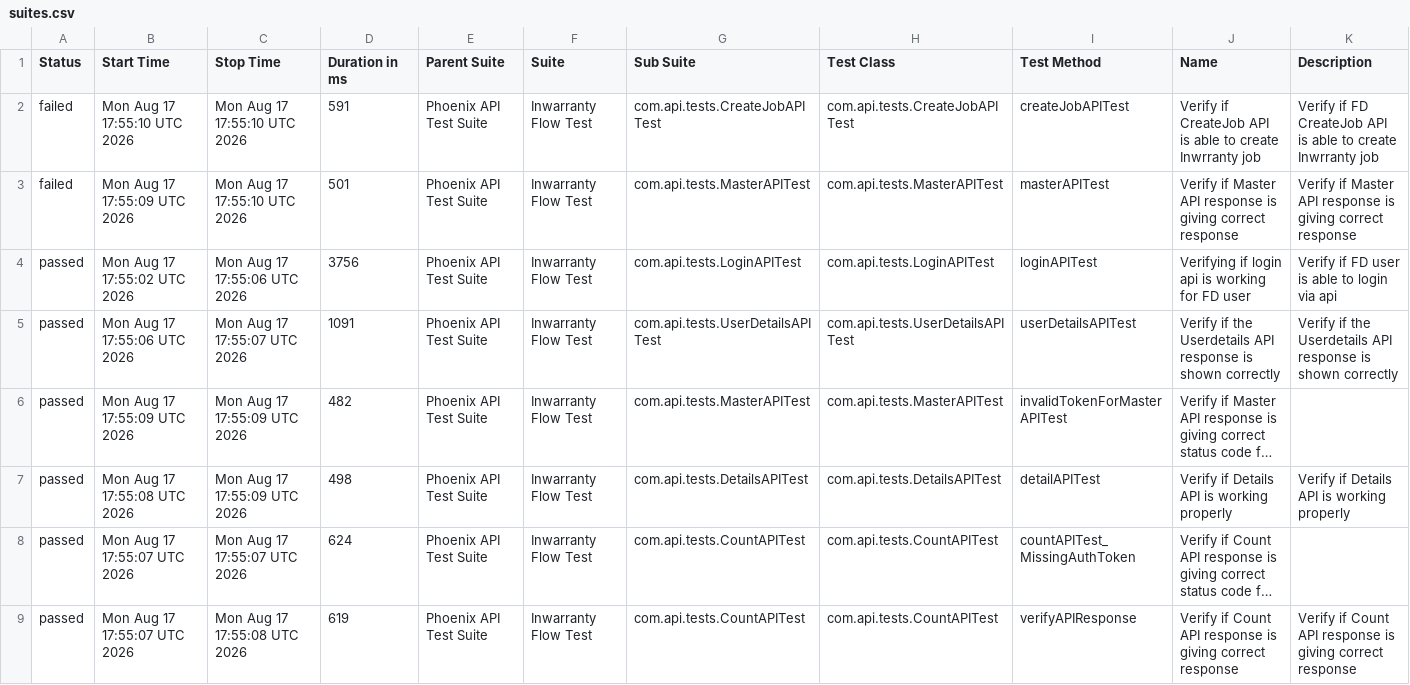
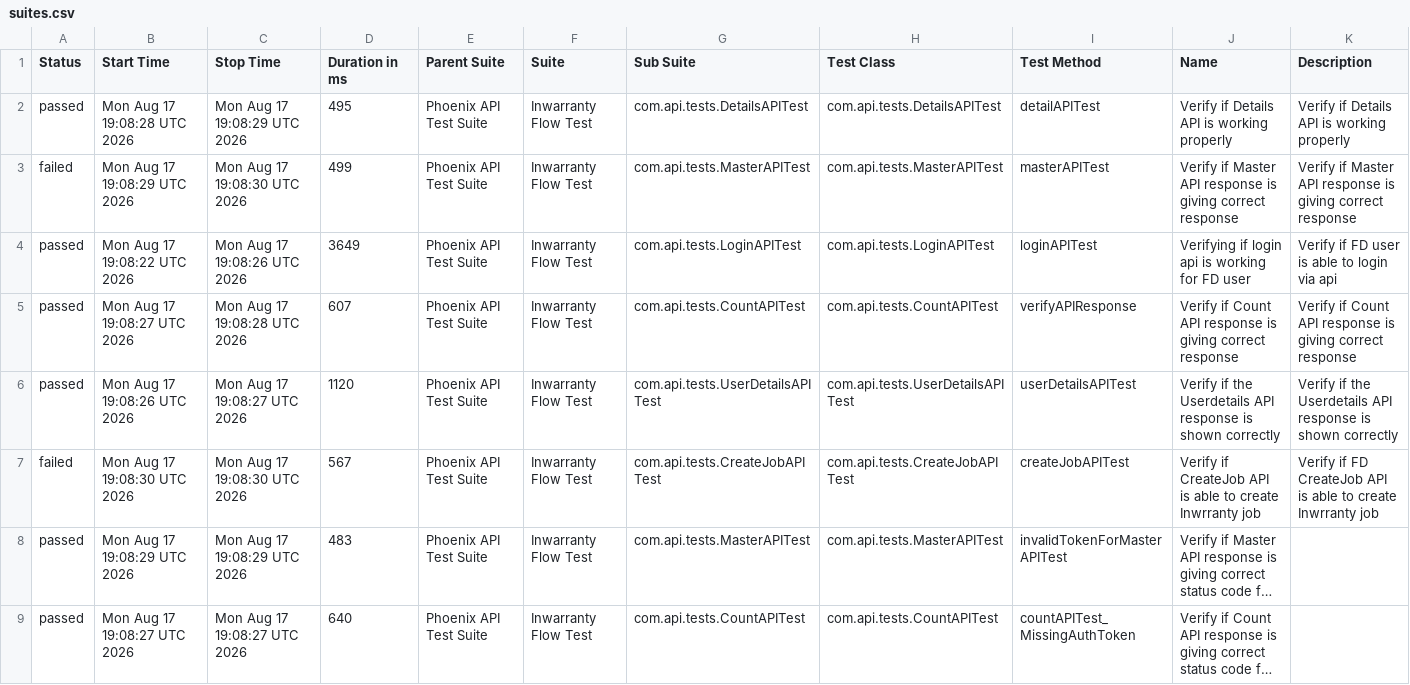
Before and after one commit to rounit/PhoenixTestAutomationFramework, a CSV file: data/suites.csv, drawn as a sheet; long unchanged cells end in …; removed rows and columns are numbered as before the commit, all else as after; the diff names each change by its address in the sheet, - before the commit and + after, or states it on an @@ line.

```diff
--- a/data/suites.csv
+++ b/data/suites.csv
-row 2: failed | Mon Aug 17 17:55:10 UTC 2026 | Mon Aug 17 17:55:10 UTC 2026 | 591 | Phoenix API Test Suite | Inwarranty Flow Test | com.api.tests.CreateJobAPITest | com.api.tests.CreateJobAPITest | createJobAPITest | Verify if CreateJob API is able to create Inwrranty job | Verify if FD CreateJob API is able to create Inwrranty job
+row 2: passed | Mon Aug 17 19:08:28 UTC 2026 | Mon Aug 17 19:08:29 UTC 2026 | 495 | Phoenix API Test Suite | Inwarranty Flow Test | com.api.tests.DetailsAPITest | com.api.tests.DetailsAPITest | detailAPITest | Verify if Details API is working properly | Verify if Details API is working properly
-B3 (Start Time): Mon Aug 17 17:55:09 UTC 2026
+B3 (Start Time): Mon Aug 17 19:08:29 UTC 2026
-C3 (Stop Time): Mon Aug 17 17:55:10 UTC 2026
+C3 (Stop Time): Mon Aug 17 19:08:30 UTC 2026
-D3 (Duration in ms): 501
+D3 (Duration in ms): 499
-B4 (Start Time): Mon Aug 17 17:55:02 UTC 2026
+B4 (Start Time): Mon Aug 17 19:08:22 UTC 2026
-C4 (Stop Time): Mon Aug 17 17:55:06 UTC 2026
+C4 (Stop Time): Mon Aug 17 19:08:26 UTC 2026
-D4 (Duration in ms): 3756
+D4 (Duration in ms): 3649
+row 5: passed | Mon Aug 17 19:08:27 UTC 2026 | Mon Aug 17 19:08:28 UTC 2026 | 607 | Phoenix API Test Suite | Inwarranty Flow Test | com.api.tests.CountAPITest | com.api.tests.CountAPITest | verifyAPIResponse | Verify if Count API response is giving correct response | Verify if Count API response is giving correct response
-B6 (Start Time): Mon Aug 17 17:55:06 UTC 2026
+B6 (Start Time): Mon Aug 17 19:08:26 UTC 2026
-C6 (Stop Time): Mon Aug 17 17:55:07 UTC 2026
+C6 (Stop Time): Mon Aug 17 19:08:27 UTC 2026
-D6 (Duration in ms): 1091
+D6 (Duration in ms): 1120
+row 7: failed | Mon Aug 17 19:08:30 UTC 2026 | Mon Aug 17 19:08:30 UTC 2026 | 567 | Phoenix API Test Suite | Inwarranty Flow Test | com.api.tests.CreateJobAPITest | com.api.tests.CreateJobAPITest | createJobAPITest | Verify if CreateJob API is able to create Inwrranty job | Verify if FD CreateJob API is able to create Inwrranty job
-B8 (Start Time): Mon Aug 17 17:55:09 UTC 2026
+B8 (Start Time): Mon Aug 17 19:08:29 UTC 2026
-C8 (Stop Time): Mon Aug 17 17:55:09 UTC 2026
+C8 (Stop Time): Mon Aug 17 19:08:29 UTC 2026
-D8 (Duration in ms): 482
+D8 (Duration in ms): 483
-row 7: passed | Mon Aug 17 17:55:08 UTC 2026 | Mon Aug 17 17:55:09 UTC 2026 | 498 | Phoenix API Test Suite | Inwarranty Flow Test | com.api.tests.DetailsAPITest | com.api.tests.DetailsAPITest | detailAPITest | Verify if Details API is working properly | Verify if Details API is working properly
-B9 (Start Time): Mon Aug 17 17:55:07 UTC 2026
+B9 (Start Time): Mon Aug 17 19:08:27 UTC 2026
-C9 (Stop Time): Mon Aug 17 17:55:07 UTC 2026
+C9 (Stop Time): Mon Aug 17 19:08:27 UTC 2026
-D9 (Duration in ms): 624
+D9 (Duration in ms): 640
-row 9: passed | Mon Aug 17 17:55:07 UTC 2026 | Mon Aug 17 17:55:08 UTC 2026 | 619 | Phoenix API Test Suite | Inwarranty Flow Test | com.api.tests.CountAPITest | com.api.tests.CountAPITest | verifyAPIResponse | Verify if Count API response is giving correct response | Verify if Count API response is giving correct response
```
Also changed, not shown: data/behaviors.csv, 50 other files.
